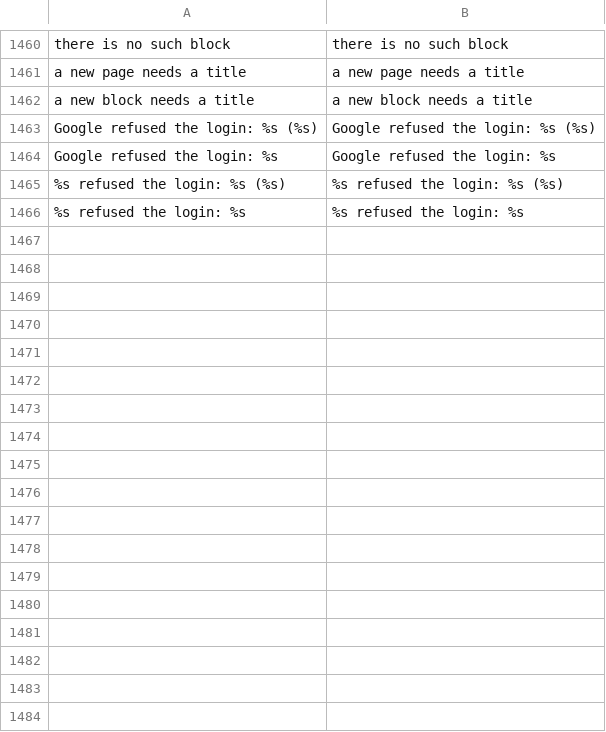
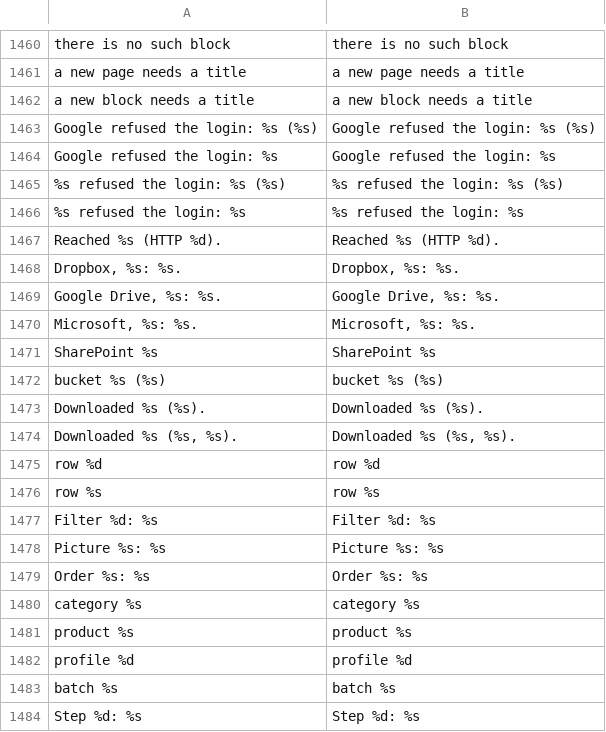
Before and after one commit to iranimij/openimport, a CSV file: i18n/en_US.csv, drawn as a sheet; only a part is shown, gaps mark what is left out.

```diff
--- a/i18n/en_US.csv
+++ b/i18n/en_US.csv
@@ -1466 +1466,19 @@
 "%s refused the login: %s","%s refused the login: %s"
+"Reached %s (HTTP %d).","Reached %s (HTTP %d)."
+"Dropbox, %s: %s.","Dropbox, %s: %s."
+"Google Drive, %s: %s.","Google Drive, %s: %s."
+"Microsoft, %s: %s.","Microsoft, %s: %s."
+"SharePoint %s","SharePoint %s"
+"bucket %s (%s)","bucket %s (%s)"
+"Downloaded %s (%s).","Downloaded %s (%s)."
+"Downloaded %s (%s, %s).","Downloaded %s (%s, %s)."
+"row %d","row %d"
+"row %s","row %s"
+"Filter %d: %s","Filter %d: %s"
+"Picture %s: %s","Picture %s: %s"
+"Order %s: %s","Order %s: %s"
+"category %s","category %s"
+"product %s","product %s"
+"profile %d","profile %d"
+"batch %s","batch %s"
+"Step %d: %s","Step %d: %s"
```
Also changed, not shown: i18n/de_DE.csv, 3 other files.
